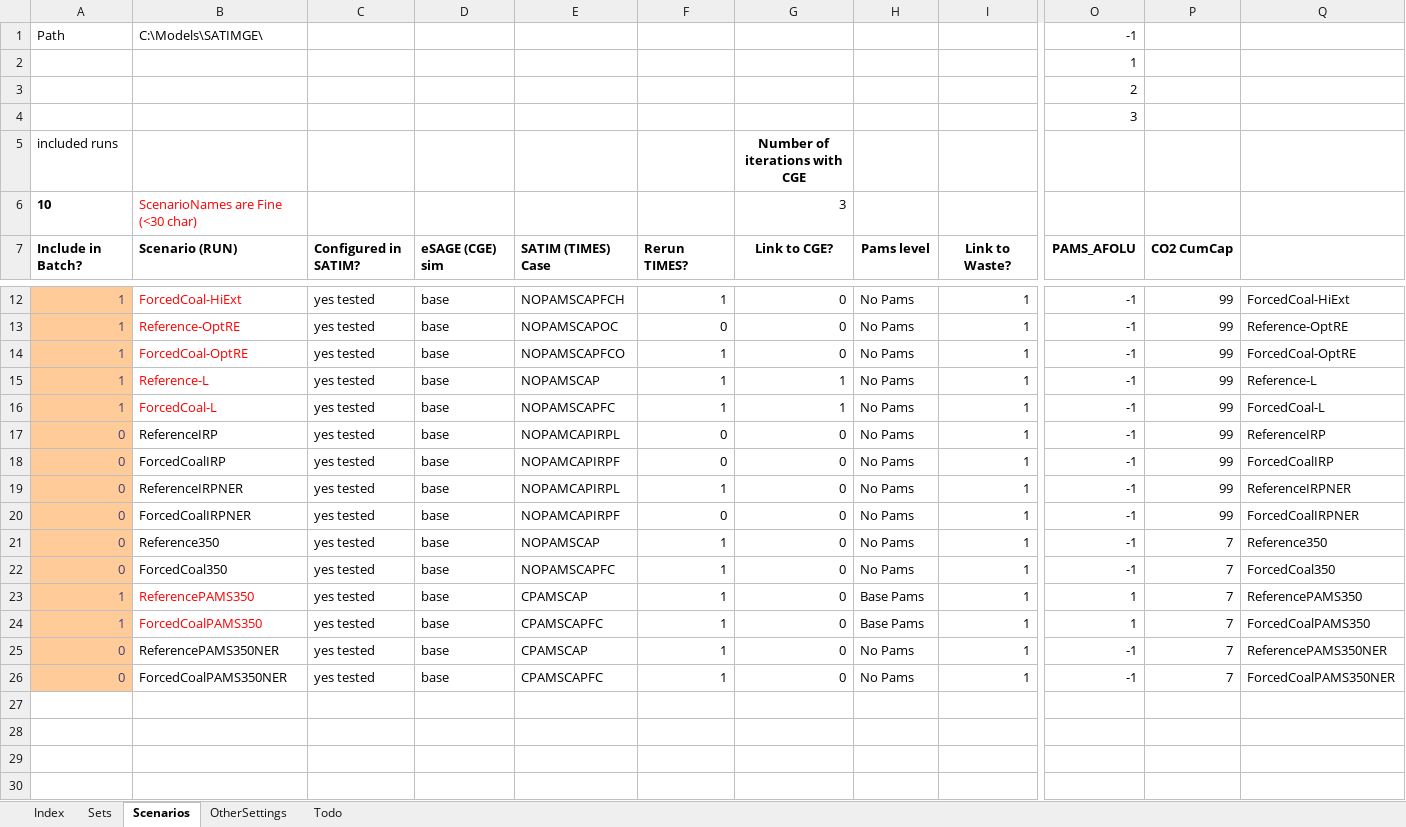
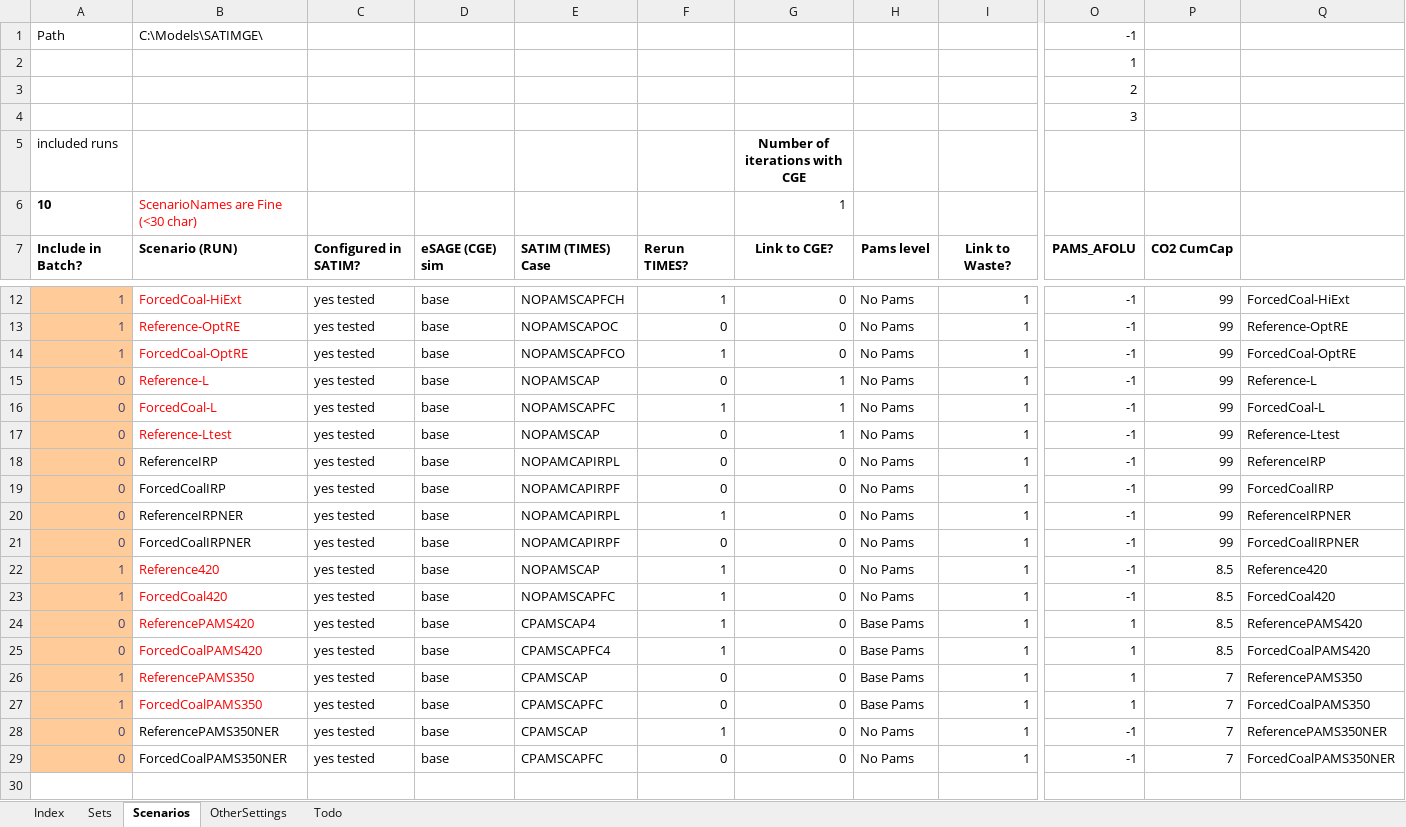
Before and after one commit to brunomerven/SATIMGE, an Excel workbook: SATIMGE.xlsm, sheet Scenarios, drawn as a sheet; only a part is shown, gaps mark what is left out; values as stored, in another font and other column widths than the file's, no borders; charts and pictures and conditional formats not drawn; addresses are those after the commit; rows hold the shown columns only; the diff names each change by its address in the sheet, - before the commit and + after, or states it on an @@ line.

```diff
--- a/SATIMGE.xlsm (sheet Scenarios)
+++ b/SATIMGE.xlsm (sheet Scenarios)
-G6: 3
+G6: 1
-A15:A16: 1
+A15:A16: 0
-F15: 1
+F15: 0
+row 17: 0 | Reference-Ltest | yes tested | base | NOPAMSCAP | 0 | 1 | No Pams | 1 | -1 | 99 | Reference-Ltest
-A22:A23: 0
+A22:A23: 1
-B22: Reference350
+B22: Reference420
-B22:B23 text colour: black
+B22:B23 text colour: #FF0000
-P22:P23: 7
+P22:P23: 8.5
-Q22: Reference350
+Q22: Reference420
-B23: ForcedCoal350
+B23: ForcedCoal420
-Q23: ForcedCoal350
+Q23: ForcedCoal420
+row 24: 0 | ReferencePAMS420 | yes tested | base | CPAMSCAP4 | 1 | 0 | Base Pams | 1 | 1 | 8.5 | ReferencePAMS420
+row 25: 0 | ForcedCoalPAMS420 | yes tested | base | CPAMSCAPFC4 | 1 | 0 | Base Pams | 1 | 1 | 8.5 | ForcedCoalPAMS420
-F26:F27: 1
+F26:F27: 0
-F29: 1
+F29: 0
```
Also changed, not shown: sheet Sets, formulas that keep their value, 2 other files.
